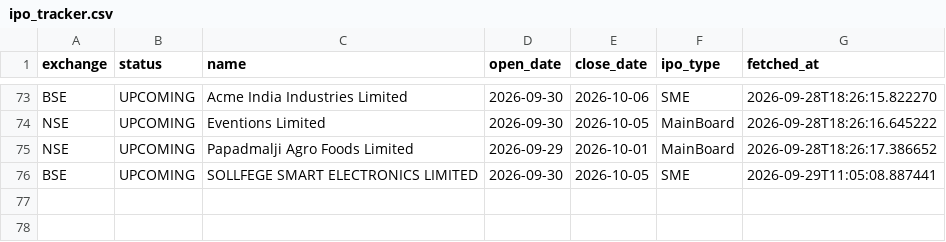
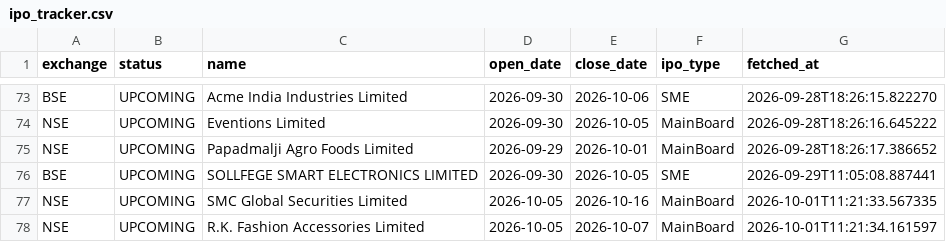
Before and after one commit to Rachitjainca/bse-ipo-tracker, a CSV file: ipo_tracker.csv, drawn as a sheet; only a part is shown, gaps mark what is left out.

Commit message:
Update IPO & pipeline trackers [skip ci]

```diff
--- a/ipo_tracker.csv
+++ b/ipo_tracker.csv
@@ -76 +76,3 @@ NSE,UPCOMING,Papadmalji Agro Foods Limited,2026-09-29,2026-10-01,MainBoard,2026-
 BSE,UPCOMING,SOLLFEGE SMART ELECTRONICS LIMITED,2026-09-30,2026-10-05,SME,2026-09-29T11:05:08.887441
+NSE,UPCOMING,SMC Global Securities Limited,2026-10-05,2026-10-16,MainBoard,2026-10-01T11:21:33.567335
+NSE,UPCOMING,R.K. Fashion Accessories Limited,2026-10-05,2026-10-07,MainBoard,2026-10-01T11:21:34.161597
```
